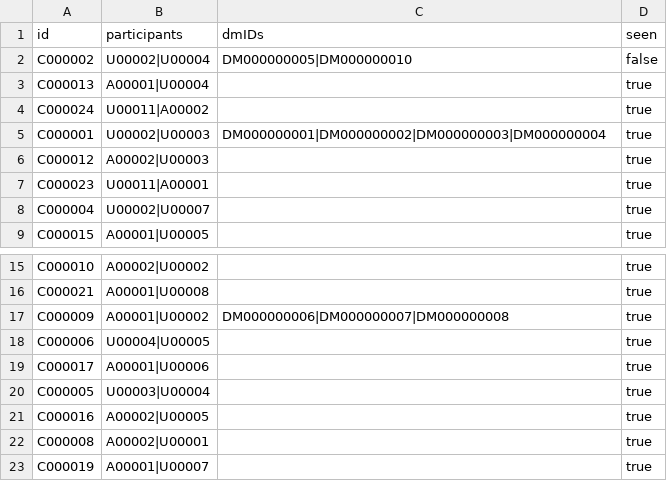
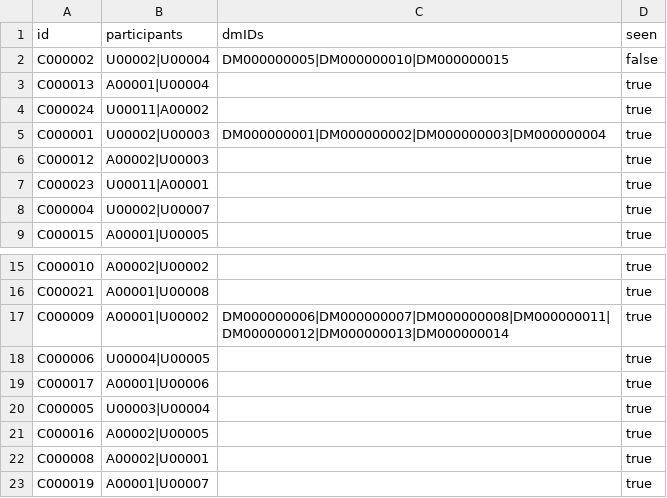
Before and after one commit to mmmajder/Web-project, a CSV file: WebProject/WebContent/resources/chats.csv, drawn as a sheet; only a part is shown, gaps mark what is left out.

```diff
--- a/WebProject/WebContent/resources/chats.csv
+++ b/WebProject/WebContent/resources/chats.csv
@@ -1,3 +1,3 @@
 id;participants;dmIDs;seen
-C000002;U00002|U00004;DM000000005|DM000000010;false
+C000002;U00002|U00004;DM000000005|DM000000010|DM000000015;false
 C000013;A00001|U00004;;true
@@ -16,3 +16,3 @@ C000010;A00002|U00002;;true
 C000021;A00001|U00008;;true
-C000009;A00001|U00002;DM000000006|DM000000007|DM000000008;true
+C000009;A00001|U00002;DM000000006|DM000000007|DM000000008|DM000000011|DM000000012|DM000000013|DM000000014;true
 C000006;U00004|U00005;;true
```
Also changed, not shown: WebProject/WebContent/resources/comments.csv, WebProject/WebContent/resources/dms.csv, 10 other files.
